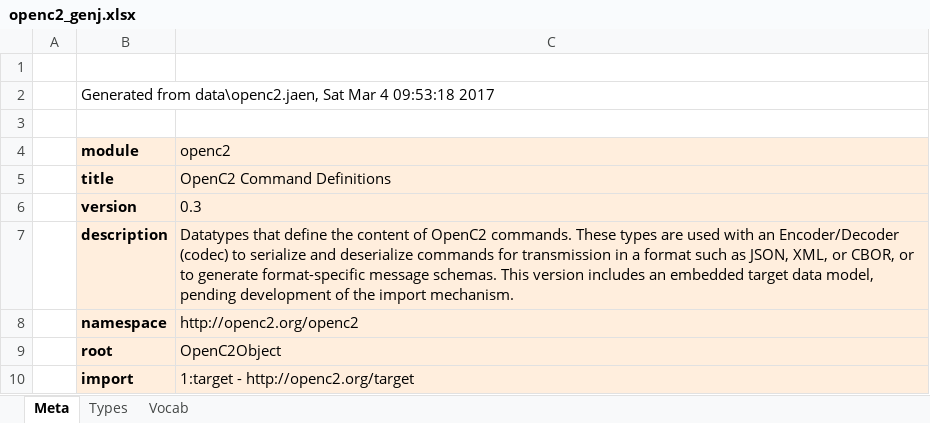
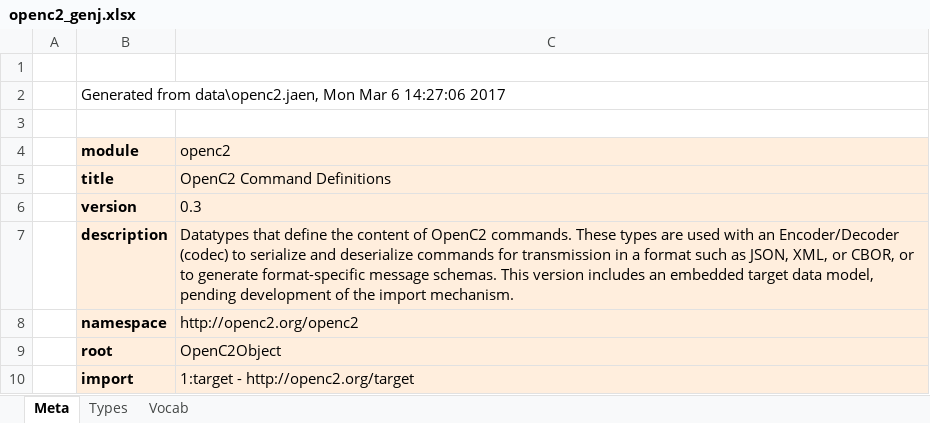
Before and after one commit to oasis-open/openc2-jadn-software, an Excel workbook: data_gen/openc2_genj.xlsx, sheet Meta, drawn as a sheet; values as stored, in another font and other column widths than the file's, no borders; the diff names each change by its address in the sheet, - before the commit and + after, or states it on an @@ line.

```diff
--- a/data_gen/openc2_genj.xlsx (sheet Meta)
+++ b/data_gen/openc2_genj.xlsx (sheet Meta)
-B2 (module): …from data\openc2.jaen, Sat Mar 4 09:53:18 2017
+B2 (module): …from data\openc2.jaen, Mon Mar 6 14:27:06 2017
```
Also changed, not shown: sheet Types, sheet Vocab, 8 other files.
